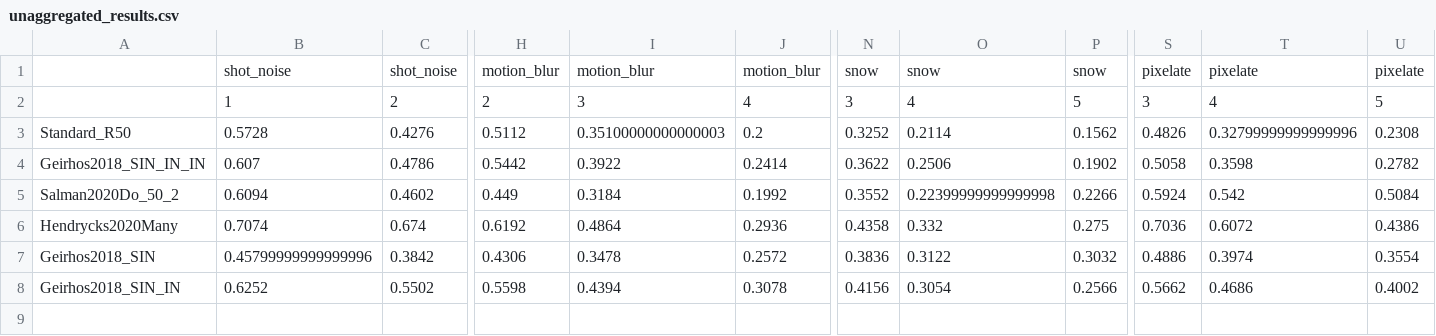
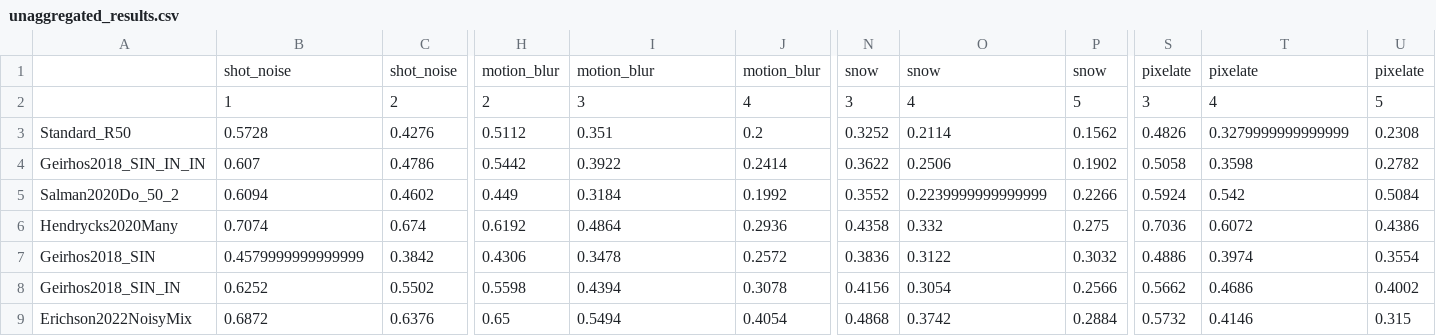
Before and after one commit to RobustBench/robustbench, a CSV file: model_info/imagenet/corruptions/unaggregated_results.csv, drawn as a sheet; only a part is shown, gaps mark what is left out; rows hold the shown columns only; the diff names each change by its address in the sheet, - before the commit and + after, or states it on an @@ line.

Commit message:
add json file for Erichson2022NoisyMix (imagenet)

```diff
--- a/model_info/imagenet/corruptions/unaggregated_results.csv
+++ b/model_info/imagenet/corruptions/unaggregated_results.csv
-I3: 0.35100000000000003
+I3: 0.351
-T3: 0.32799999999999996
+T3: 0.3279999999999999
-O5: 0.22399999999999998
+O5: 0.2239999999999999
-B7: 0.45799999999999996
+B7: 0.4579999999999999
+row 9: Erichson2022NoisyMix | 0.6872 | 0.6376 | 0.65 | 0.5494 | 0.4054 | 0.4868 | 0.3742 | 0.2884 | 0.5732 | 0.4146 | 0.315
```
Also changed, not shown: 2 other files.
